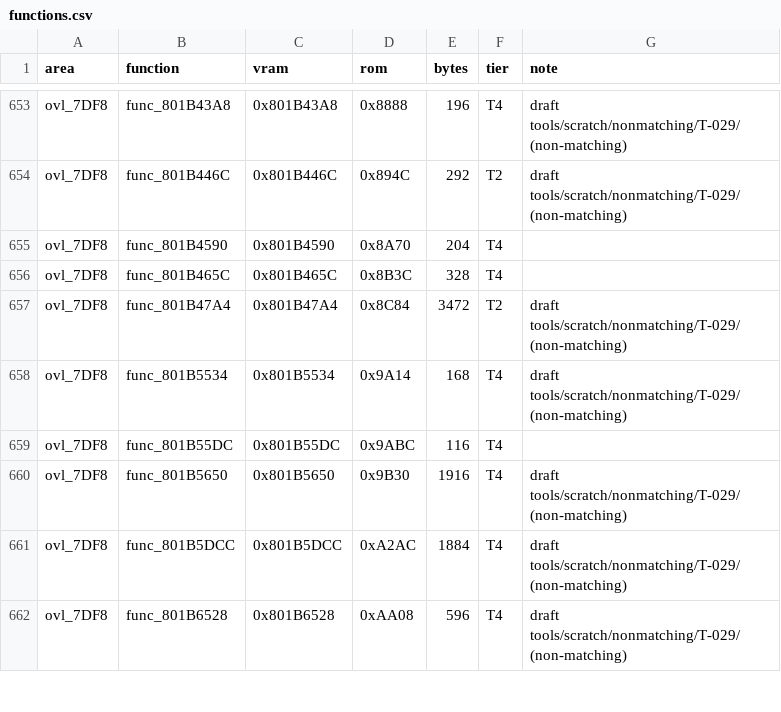
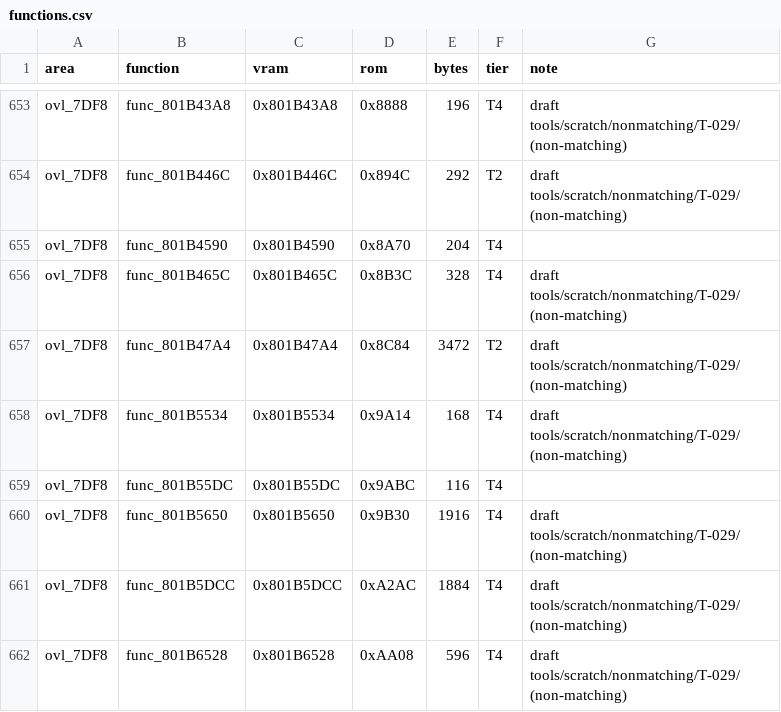
Before and after one commit to RodrigoTR04/killer-instinct-gold-n64, a CSV file: docs/functions.csv, drawn as a sheet; only a part is shown, gaps mark what is left out.

Commit message:
Regenerate progress after selection match

```diff
--- a/docs/functions.csv
+++ b/docs/functions.csv
@@ -655,3 +655,3 @@ ovl_7DF8,func_801B446C,0x801B446C,0x894C,292,T2,draft tools/scratch/nonmatching/
 ovl_7DF8,func_801B4590,0x801B4590,0x8A70,204,T4,
-ovl_7DF8,func_801B465C,0x801B465C,0x8B3C,328,T4,
+ovl_7DF8,func_801B465C,0x801B465C,0x8B3C,328,T4,draft tools/scratch/nonmatching/T-029/ (non-matching)
 ovl_7DF8,func_801B47A4,0x801B47A4,0x8C84,3472,T2,draft tools/scratch/nonmatching/T-029/ (non-matching)
```
Also changed, not shown: 3 other files.
